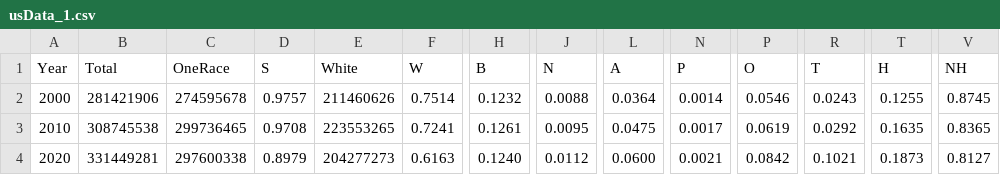
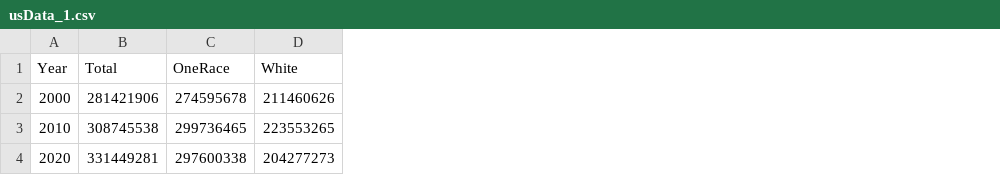
Before and after one commit to 220711-BigData-P3/US_Census_Data_P3, a CSV file: query_data/byCategory/usData_1.csv, drawn as a sheet; only a part is shown, gaps mark what is left out; the diff names each change by its address in the sheet, - before the commit and + after, or states it on an @@ line.

```diff
--- a/query_data/byCategory/usData_1.csv
+++ b/query_data/byCategory/usData_1.csv
-column D (S), rows 2-4: 0.9757 | 0.9708 | 0.8979
-column F (W), rows 2-4: 0.7514 | 0.7241 | 0.6163
-column H (B), rows 2-4: 0.1232 | 0.1261 | 0.1240
-column J (N), rows 2-4: 0.0088 | 0.0095 | 0.0112
-column L (A), rows 2-4: 0.0364 | 0.0475 | 0.0600
-column N (P), rows 2-4: 0.0014 | 0.0017 | 0.0021
-column P (O), rows 2-4: 0.0546 | 0.0619 | 0.0842
-column R (T), rows 2-4: 0.0243 | 0.0292 | 0.1021
-column T (H), rows 2-4: 0.1255 | 0.1635 | 0.1873
-column V (NH), rows 2-4: 0.8745 | 0.8365 | 0.8127
```
Also changed, not shown: query_data/byCategory/hispUS.csv, query_data/byCategory/nonhispUS.csv, 2 other files.
